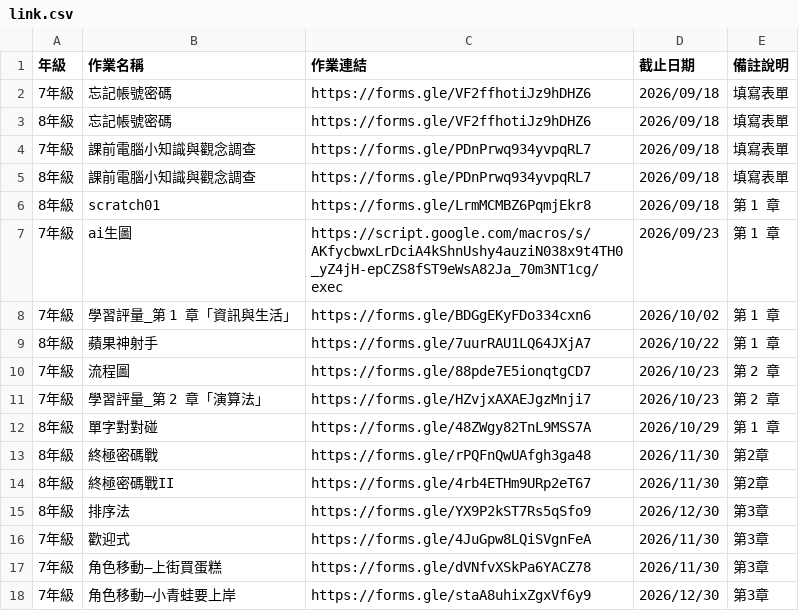
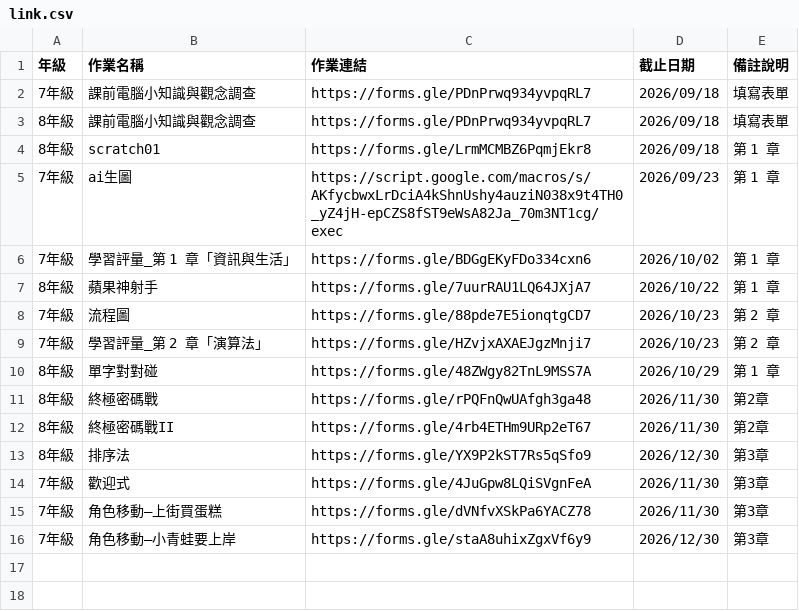
Before and after one commit to cpaizo/cpaizo.github.io, a CSV file: 115_資訊科技/link.csv, drawn as a sheet.

Commit message:
Update link.csv

```diff
--- a/115_資訊科技/link.csv
+++ b/115_資訊科技/link.csv
@@ -1,4 +1,2 @@
 年級,作業名稱,作業連結,截止日期,備註說明
-7年級,忘記帳號密碼,https://forms.gle/VF2ffhotiJz9hDHZ6,2026/09/18,填寫表單
-8年級,忘記帳號密碼,https://forms.gle/VF2ffhotiJz9hDHZ6,2026/09/18,填寫表單
 7年級,課前電腦小知識與觀念調查,https://forms.gle/PDnPrwq934yvpqRL7,2026/09/18,填寫表單
```
